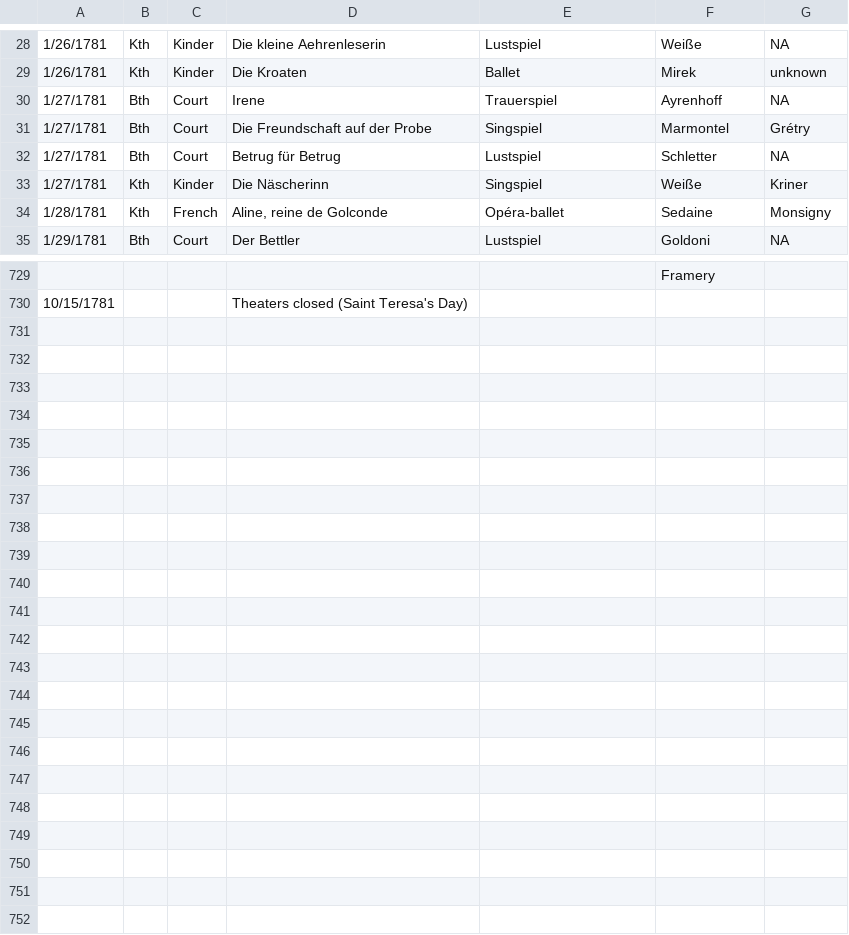
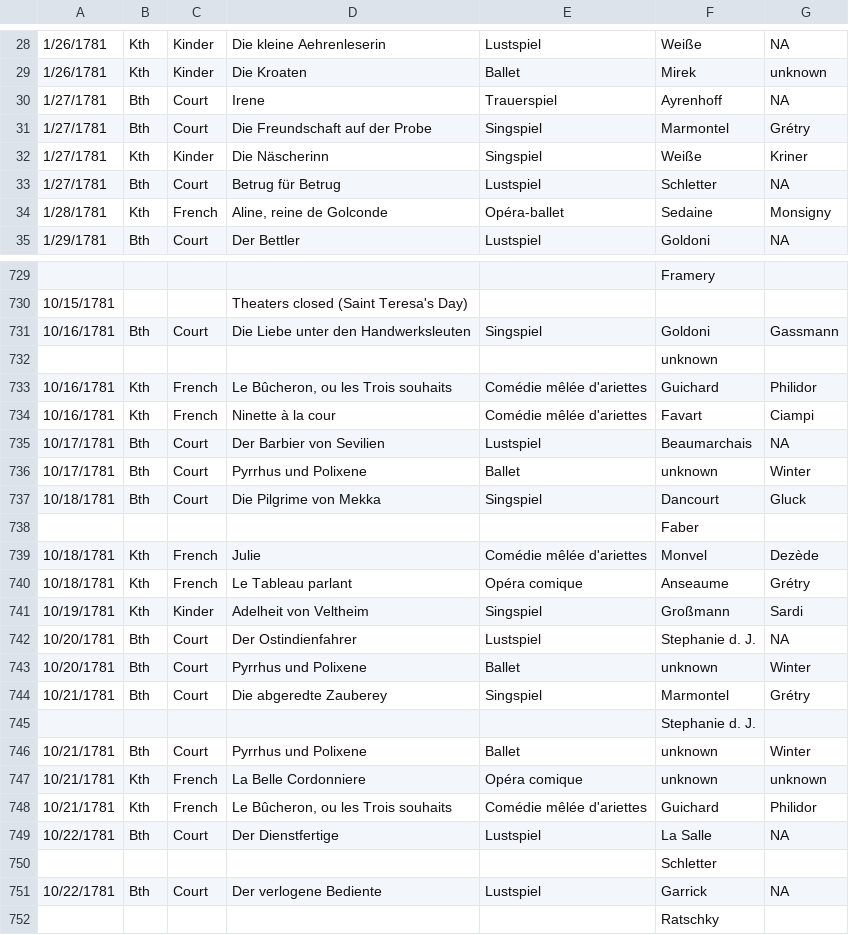
Before and after one commit to dexedge/schletter, a CSV file: Schletter.csv, drawn as a sheet; only a part is shown, gaps mark what is left out; the diff covers the shown part only.

```diff
--- a/Schletter.csv
+++ b/Schletter.csv
@@ -31,4 +31,4 @@
 "1/27/1781","Bth","Court","Die Freundschaft auf der Probe","Singspiel","Marmontel","Grétry"
+"1/27/1781","Kth","Kinder","Die Näscherinn","Singspiel","Weiße","Kriner"
 "1/27/1781","Bth","Court","Betrug für Betrug","Lustspiel","Schletter","NA"
-"1/27/1781","Kth","Kinder","Die Näscherinn","Singspiel","Weiße","Kriner"
 "1/28/1781","Kth","French","Aline, reine de Golconde","Opéra-ballet","Sedaine","Monsigny"
@@ -730 +730,23 @@
 "10/15/1781","","","Theaters closed (Saint Teresa's Day)",,"",
+"10/16/1781","Bth","Court","Die Liebe unter den Handwerksleuten","Singspiel","Goldoni","Gassmann"
+"","","","",,"unknown",
+"10/16/1781","Kth","French","Le Bûcheron, ou les Trois souhaits","Comédie mêlée d'ariettes","Guichard","Philidor"
+"10/16/1781","Kth","French","Ninette à la cour","Comédie mêlée d'ariettes","Favart","Ciampi"
+"10/17/1781","Bth","Court","Der Barbier von Sevilien","Lustspiel","Beaumarchais","NA"
+"10/17/1781","Bth","Court","Pyrrhus und Polixene","Ballet","unknown","Winter"
+"10/18/1781","Bth","Court","Die Pilgrime von Mekka","Singspiel","Dancourt","Gluck"
+"","","","",,"Faber",
+"10/18/1781","Kth","French","Julie","Comédie mêlée d'ariettes","Monvel","Dezède"
+"10/18/1781","Kth","French","Le Tableau parlant","Opéra comique","Anseaume","Grétry"
+"10/19/1781","Kth","Kinder","Adelheit von Veltheim","Singspiel","Großmann","Sardi"
+"10/20/1781","Bth","Court","Der Ostindienfahrer","Lustspiel","Stephanie d. J.","NA"
+"10/20/1781","Bth","Court","Pyrrhus und Polixene","Ballet","unknown","Winter"
+"10/21/1781","Bth","Court","Die abgeredte Zauberey","Singspiel","Marmontel","Grétry"
+"","","","",,"Stephanie d. J.",
+"10/21/1781","Bth","Court","Pyrrhus und Polixene","Ballet","unknown","Winter"
+"10/21/1781","Kth","French","La Belle Cordonniere","Opéra comique","unknown","unknown"
+"10/21/1781","Kth","French","Le Bûcheron, ou les Trois souhaits","Comédie mêlée d'ariettes","Guichard","Philidor"
+"10/22/1781","Bth","Court","Der Dienstfertige","Lustspiel","La Salle","NA"
+"","","","",,"Schletter",
+"10/22/1781","Bth","Court","Der verlogene Bediente","Lustspiel","Garrick","NA"
+"","","","",,"Ratschky",
```
Also changed, not shown: 12 moved rows elsewhere in this file, 1 other file.
